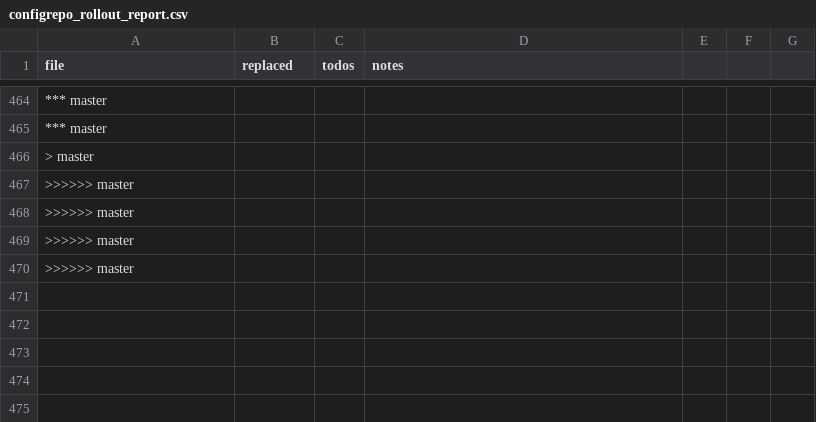
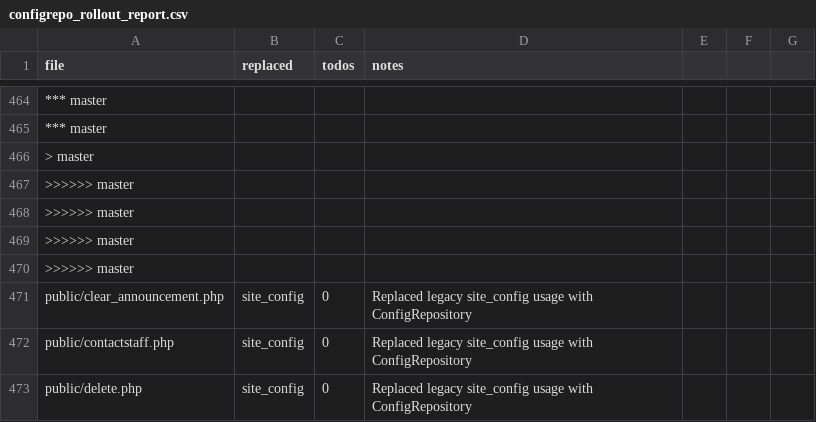
Before and after one commit to trackerone/Pu-239, a CSV file: tools/configrepo_rollout_report.csv, drawn as a sheet; only a part is shown, gaps mark what is left out; the diff names each change by its address in the sheet, - before the commit and + after, or states it on an @@ line.

Commit message:
refactor: replace legacy constants/$site_config → ConfigRepository (batch offset=115)

```diff
--- a/tools/configrepo_rollout_report.csv
+++ b/tools/configrepo_rollout_report.csv
+row 471: public/clear_announcement.php | site_config | 0 | Replaced legacy site_config usage with ConfigRepository
+row 472: public/contactstaff.php | site_config | 0 | Replaced legacy site_config usage with ConfigRepository
+row 473: public/delete.php | site_config | 0 | Replaced legacy site_config usage with ConfigRepository
```
Also changed, not shown: 4 other files.
